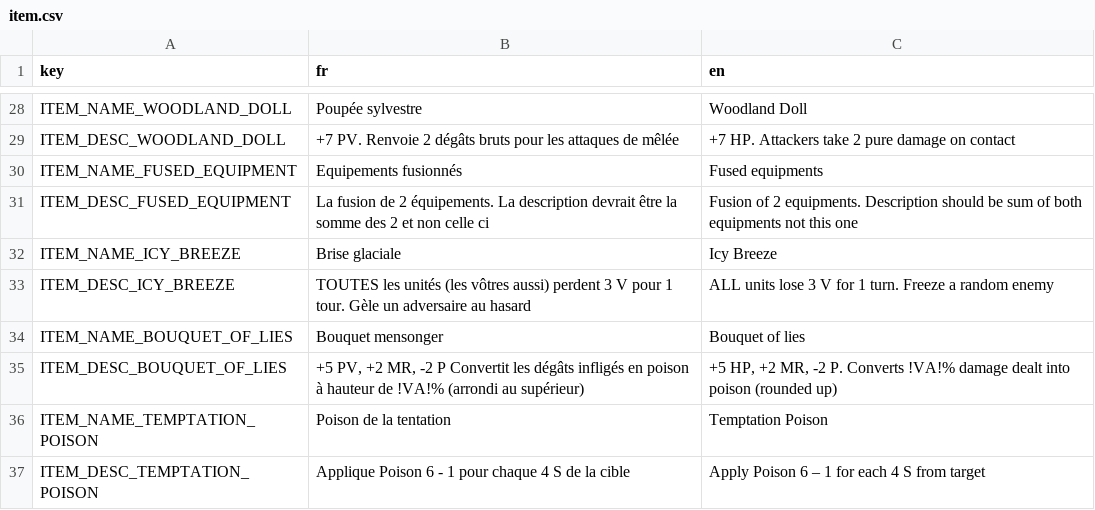
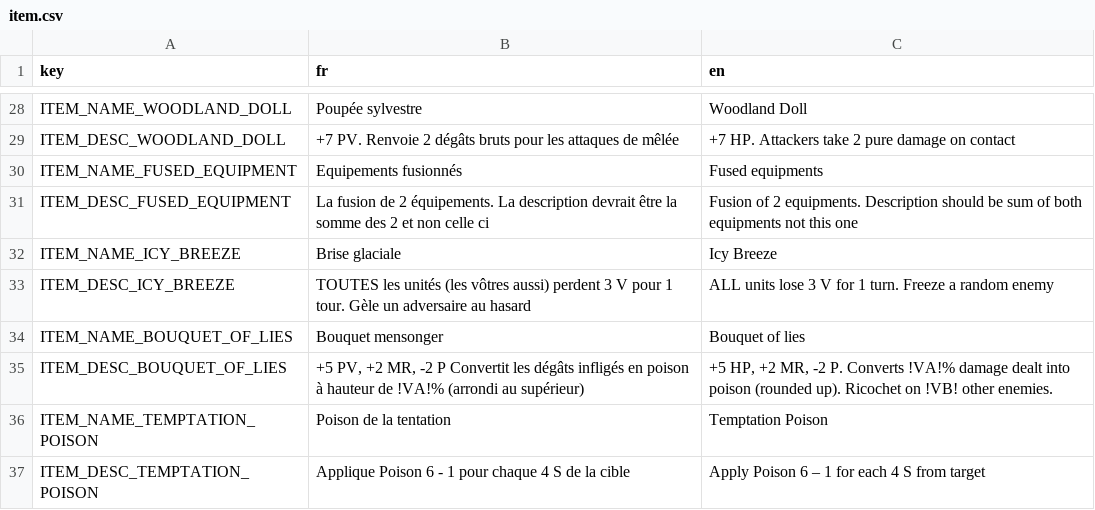
Before and after one commit to Atio3f/FightOfCities2D, a CSV file: translations/item.csv, drawn as a sheet; only a part is shown, gaps mark what is left out.

```diff
--- a/translations/item.csv
+++ b/translations/item.csv
@@ -34,3 +34,3 @@ ITEM_DESC_ICY_BREEZE,TOUTES les unités (les vôtres aussi) perdent 3 V pour 1 t
 ITEM_NAME_BOUQUET_OF_LIES,Bouquet mensonger,Bouquet of lies
-ITEM_DESC_BOUQUET_OF_LIES,"+5 PV, +2 MR, -2 P Convertit les dégâts infligés en poison à hauteur de !VA!% (arrondi au supérieur)","+5 HP, +2 MR, -2 P. Converts !VA!% damage dealt into poison (rounded up)"
+ITEM_DESC_BOUQUET_OF_LIES,"+5 PV, +2 MR, -2 P Convertit les dégâts infligés en poison à hauteur de !VA!% (arrondi au supérieur)","+5 HP, +2 MR, -2 P. Converts !VA!% damage dealt into poison (rounded up). Ricochet on !VB! other enemies."
 ITEM_NAME_TEMPTATION_POISON,Poison de la tentation,Temptation Poison
```
Also changed, not shown: translations/effect.csv, 5 other files.
